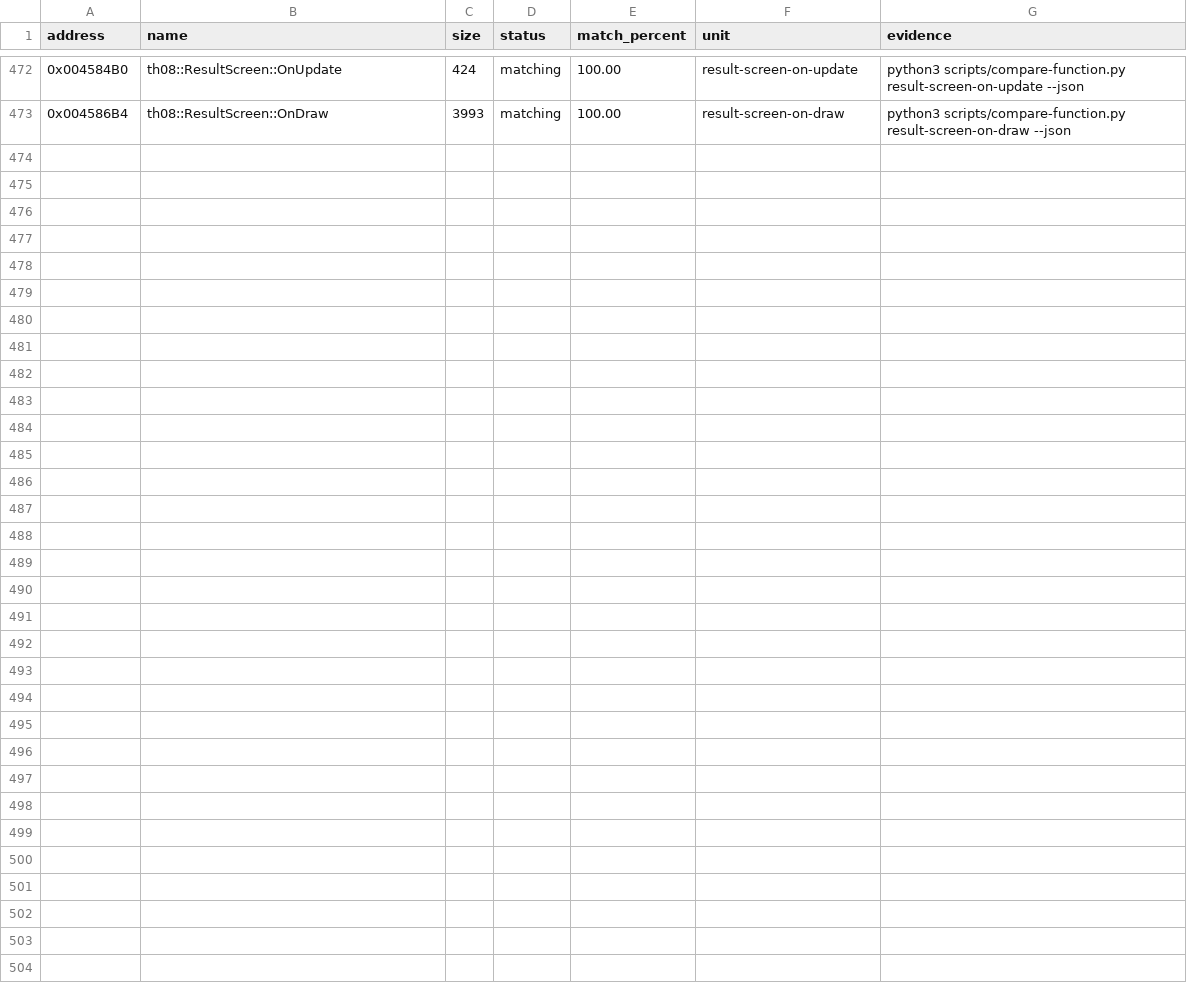
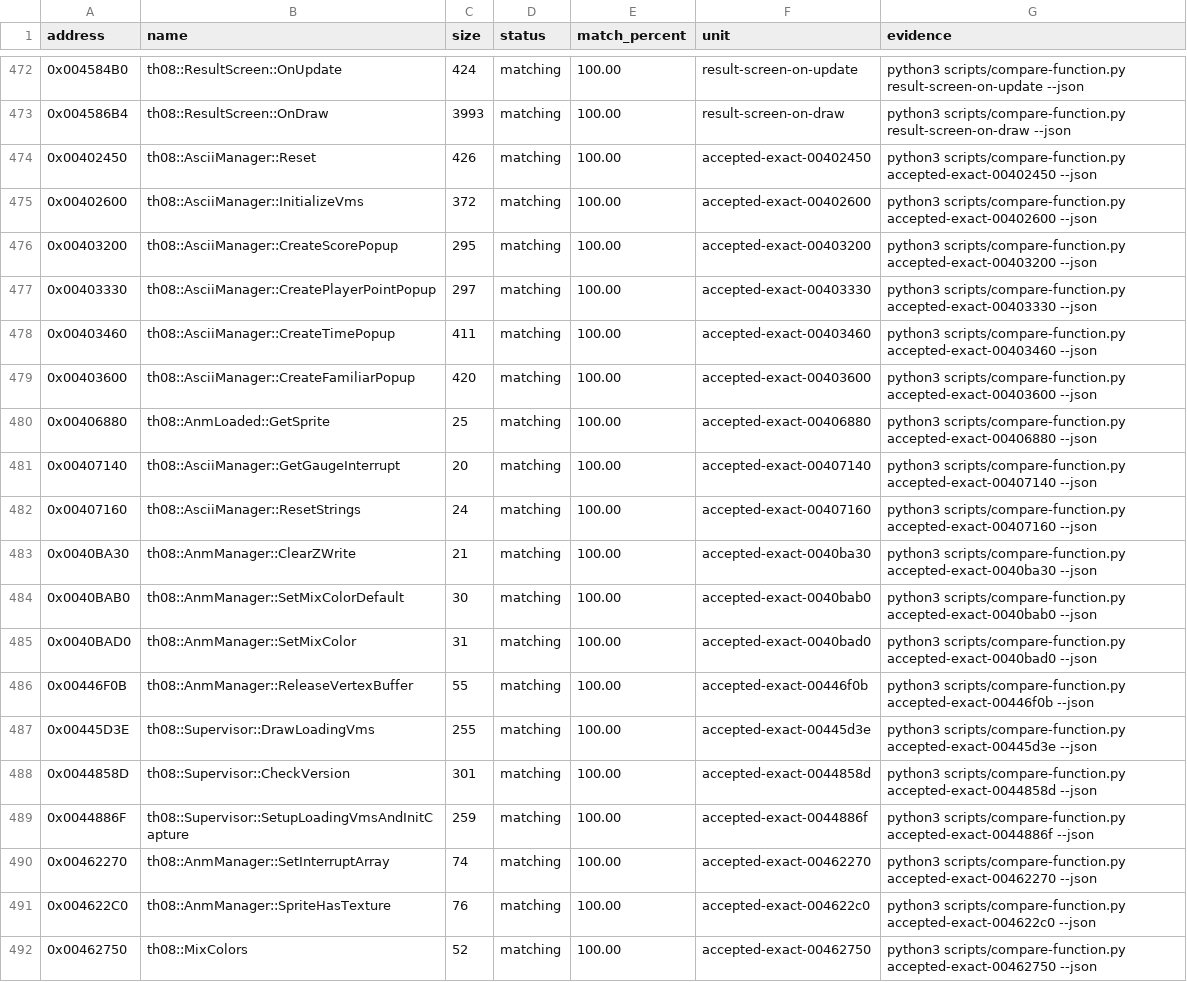
Before and after one commit to N0zoM1z0/th08, a CSV file: config/matches.csv, drawn as a sheet; only a part is shown, gaps mark what is left out; the diff covers the shown part only.

Commit message:
gpt-web: advance authored exact functions to 500

```diff
--- a/config/matches.csv
+++ b/config/matches.csv
@@ -473 +473,20 @@ address,name,size,status,match_percent,unit,evidence
 0x004586B4,th08::ResultScreen::OnDraw,3993,matching,100.00,result-screen-on-draw,python3 scripts/compare-function.py result-screen-on-draw --json
+0x00402450,th08::AsciiManager::Reset,426,matching,100.00,accepted-exact-00402450,python3 scripts/compare-function.py accepted-exact-00402450 --json
+0x00402600,th08::AsciiManager::InitializeVms,372,matching,100.00,accepted-exact-00402600,python3 scripts/compare-function.py accepted-exact-00402600 --json
+0x00403200,th08::AsciiManager::CreateScorePopup,295,matching,100.00,accepted-exact-00403200,python3 scripts/compare-function.py accepted-exact-00403200 --json
+0x00403330,th08::AsciiManager::CreatePlayerPointPopup,297,matching,100.00,accepted-exact-00403330,python3 scripts/compare-function.py accepted-exact-00403330 --json
+0x00403460,th08::AsciiManager::CreateTimePopup,411,matching,100.00,accepted-exact-00403460,python3 scripts/compare-function.py accepted-exact-00403460 --json
+0x00403600,th08::AsciiManager::CreateFamiliarPopup,420,matching,100.00,accepted-exact-00403600,python3 scripts/compare-function.py accepted-exact-00403600 --json
+0x00406880,th08::AnmLoaded::GetSprite,25,matching,100.00,accepted-exact-00406880,python3 scripts/compare-function.py accepted-exact-00406880 --json
+0x00407140,th08::AsciiManager::GetGaugeInterrupt,20,matching,100.00,accepted-exact-00407140,python3 scripts/compare-function.py accepted-exact-00407140 --json
+0x00407160,th08::AsciiManager::ResetStrings,24,matching,100.00,accepted-exact-00407160,python3 scripts/compare-function.py accepted-exact-00407160 --json
+0x0040BA30,th08::AnmManager::ClearZWrite,21,matching,100.00,accepted-exact-0040ba30,python3 scripts/compare-function.py accepted-exact-0040ba30 --json
+0x0040BAB0,th08::AnmManager::SetMixColorDefault,30,matching,100.00,accepted-exact-0040bab0,python3 scripts/compare-function.py accepted-exact-0040bab0 --json
+0x0040BAD0,th08::AnmManager::SetMixColor,31,matching,100.00,accepted-exact-0040bad0,python3 scripts/compare-function.py accepted-exact-0040bad0 --json
+0x00446F0B,th08::AnmManager::ReleaseVertexBuffer,55,matching,100.00,accepted-exact-00446f0b,python3 scripts/compare-function.py accepted-exact-00446f0b --json
+0x00445D3E,th08::Supervisor::DrawLoadingVms,255,matching,100.00,accepted-exact-00445d3e,python3 scripts/compare-function.py accepted-exact-00445d3e --json
+0x0044858D,th08::Supervisor::CheckVersion,301,matching,100.00,accepted-exact-0044858d,python3 scripts/compare-function.py accepted-exact-0044858d --json
+0x0044886F,th08::Supervisor::SetupLoadingVmsAndInitCapture,259,matching,100.00,accepted-exact-0044886f,python3 scripts/compare-function.py accepted-exact-0044886f --json
+0x00462270,th08::AnmManager::SetInterruptArray,74,matching,100.00,accepted-exact-00462270,python3 scripts/compare-function.py accepted-exact-00462270 --json
+0x004622C0,th08::AnmManager::SpriteHasTexture,76,matching,100.00,accepted-exact-004622c0,python3 scripts/compare-function.py accepted-exact-004622c0 --json
+0x00462750,th08::MixColors,52,matching,100.00,accepted-exact-00462750,python3 scripts/compare-function.py accepted-exact-00462750 --json
```
Also changed, not shown: 9 added rows elsewhere in this file, config/implemented.csv, 3 other files.
